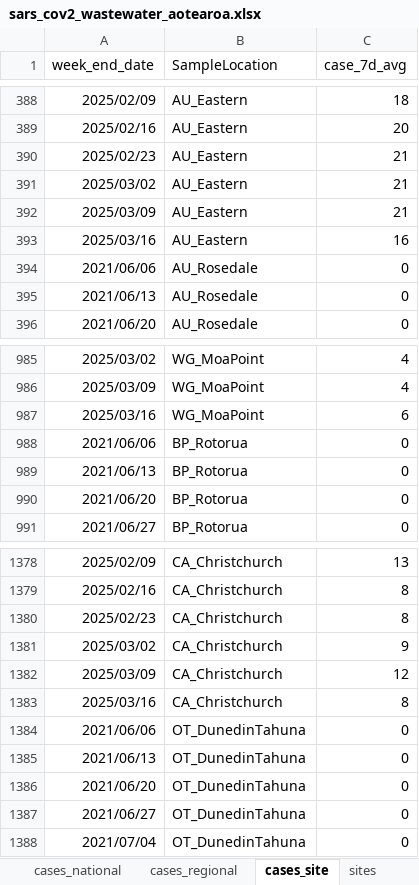
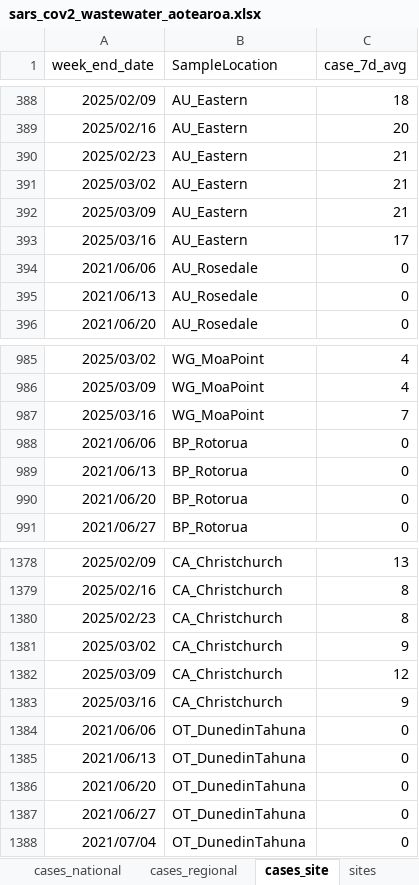
Before and after one commit to ESR-NZ/covid_in_wastewater, an Excel workbook: data/sars_cov2_wastewater_aotearoa.xlsx, sheet cases_site, drawn as a sheet; only a part is shown, gaps mark what is left out; values as stored, in another font and other column widths than the file's, no borders; table styles not drawn; the diff names each change by its address in the sheet, - before the commit and + after, or states it on an @@ line.

```diff
--- a/data/sars_cov2_wastewater_aotearoa.xlsx (sheet cases_site)
+++ b/data/sars_cov2_wastewater_aotearoa.xlsx (sheet cases_site)
-C393 (case_7d_avg): 16
+C393 (case_7d_avg): 17
-C987 (case_7d_avg): 6
+C987 (case_7d_avg): 7
-C1383 (case_7d_avg): 8
+C1383 (case_7d_avg): 9
```
Also changed, not shown: sheet cases_regional, sheet cases_national, 3 other files.
